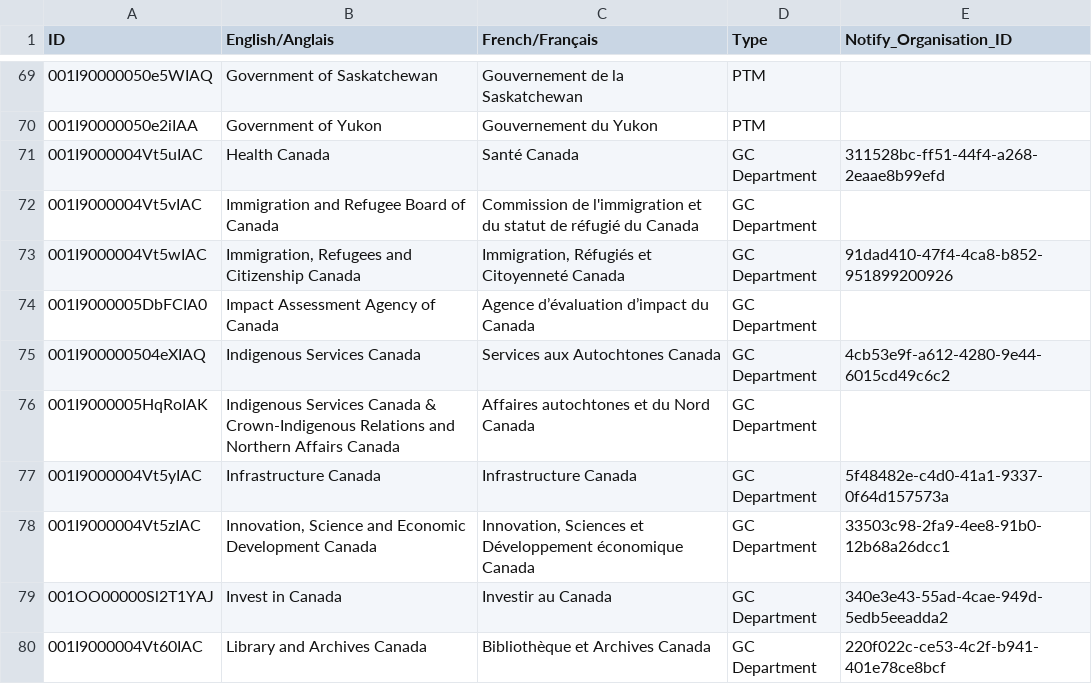
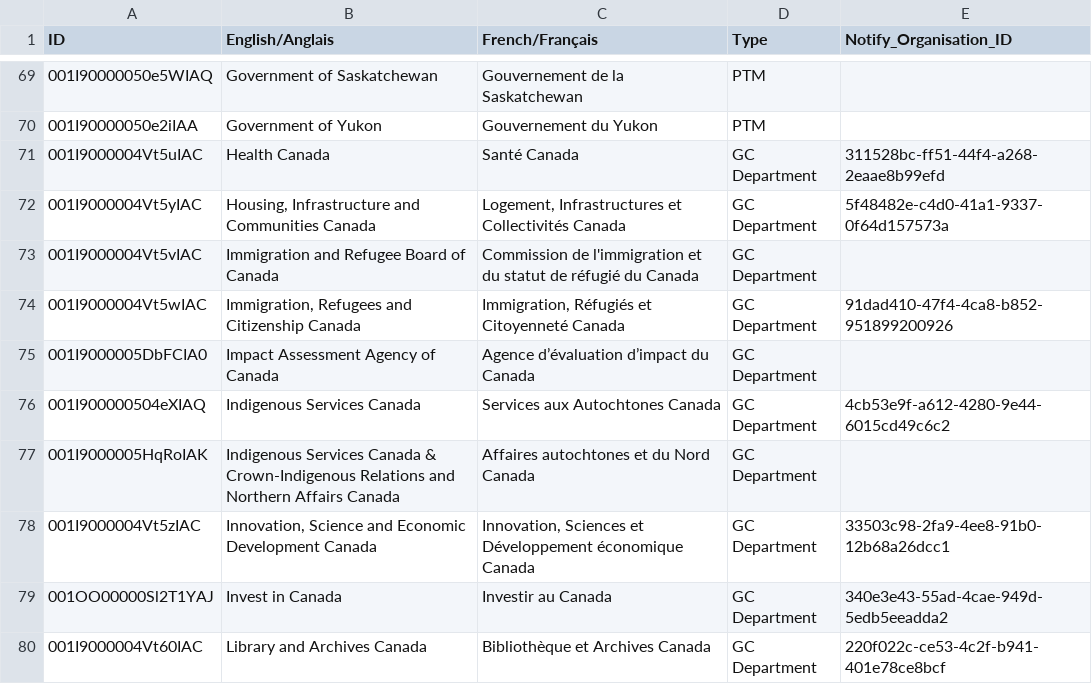
Before and after one commit to cds-snc/gc-organisations, a CSV file: data/all.csv, drawn as a sheet; only a part is shown, gaps mark what is left out; removed rows and columns are numbered as before the commit, all else as after; the diff names each change by its address in the sheet, - before the commit and + after, or states it on an @@ line.

```diff
--- a/data/all.csv
+++ b/data/all.csv
+row 72: 001I9000004Vt5yIAC | Housing, Infrastructure and Communities Canada | Logement, Infrastructures et Collectivités Canada | GC Department | 5f48482e-c4d0-41a1-9337-0f64d157573a
-row 77: 001I9000004Vt5yIAC | Infrastructure Canada | Infrastructure Canada | GC Department | 5f48482e-c4d0-41a1-9337-0f64d157573a
```
Also changed, not shown: data/all-name-eng.csv, data/all-name-fra.csv, 3 other files.
